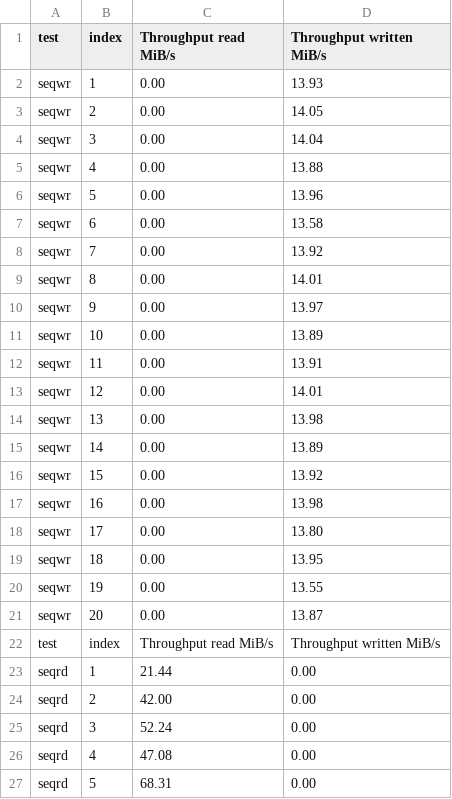
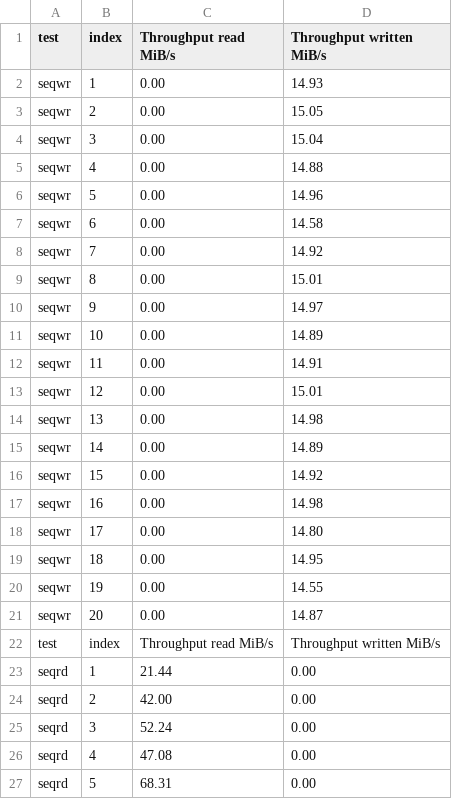
Before and after one commit to DavidFdezBlanco/containerisation_performance_analysis, a CSV file: test_results/fileio/none_fileio_result.csv, drawn as a sheet; only a part is shown; the diff covers the shown part only.

Commit message:
Update none_fileio_result.csv

```diff
--- a/test_results/fileio/none_fileio_result.csv
+++ b/test_results/fileio/none_fileio_result.csv
@@ -1,22 +1,22 @@
 test,index,Throughput read MiB/s,Throughput written MiB/s
-seqwr,1,0.00,13.93
-seqwr,2,0.00,14.05
-seqwr,3,0.00,14.04
-seqwr,4,0.00,13.88
-seqwr,5,0.00,13.96
-seqwr,6,0.00,13.58
-seqwr,7,0.00,13.92
-seqwr,8,0.00,14.01
-seqwr,9,0.00,13.97
-seqwr,10,0.00,13.89
-seqwr,11,0.00,13.91
-seqwr,12,0.00,14.01
-seqwr,13,0.00,13.98
-seqwr,14,0.00,13.89
-seqwr,15,0.00,13.92
-seqwr,16,0.00,13.98
-seqwr,17,0.00,13.80
-seqwr,18,0.00,13.95
-seqwr,19,0.00,13.55
-seqwr,20,0.00,13.87
+seqwr,1,0.00,14.93
+seqwr,2,0.00,15.05
+seqwr,3,0.00,15.04
+seqwr,4,0.00,14.88
+seqwr,5,0.00,14.96
+seqwr,6,0.00,14.58
+seqwr,7,0.00,14.92
+seqwr,8,0.00,15.01
+seqwr,9,0.00,14.97
+seqwr,10,0.00,14.89
+seqwr,11,0.00,14.91
+seqwr,12,0.00,15.01
+seqwr,13,0.00,14.98
+seqwr,14,0.00,14.89
+seqwr,15,0.00,14.92
+seqwr,16,0.00,14.98
+seqwr,17,0.00,14.80
+seqwr,18,0.00,14.95
+seqwr,19,0.00,14.55
+seqwr,20,0.00,14.87
 test,index,Throughput read MiB/s,Throughput written MiB/s
```
Also changed, not shown: 20 edited cells elsewhere in this file.
